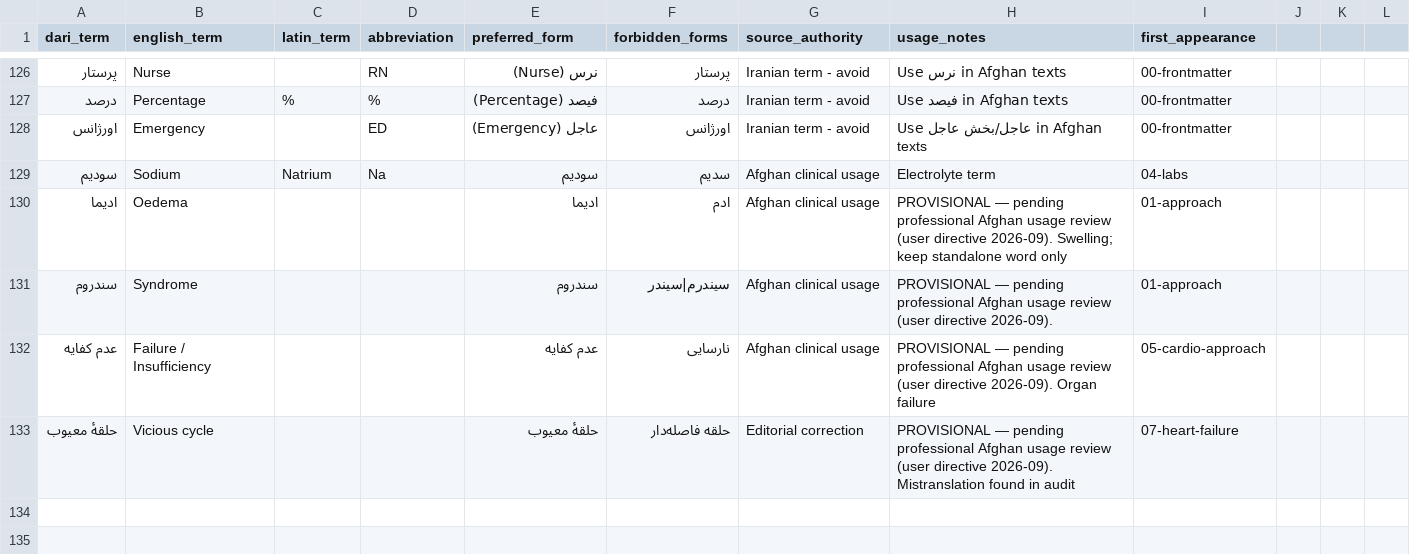
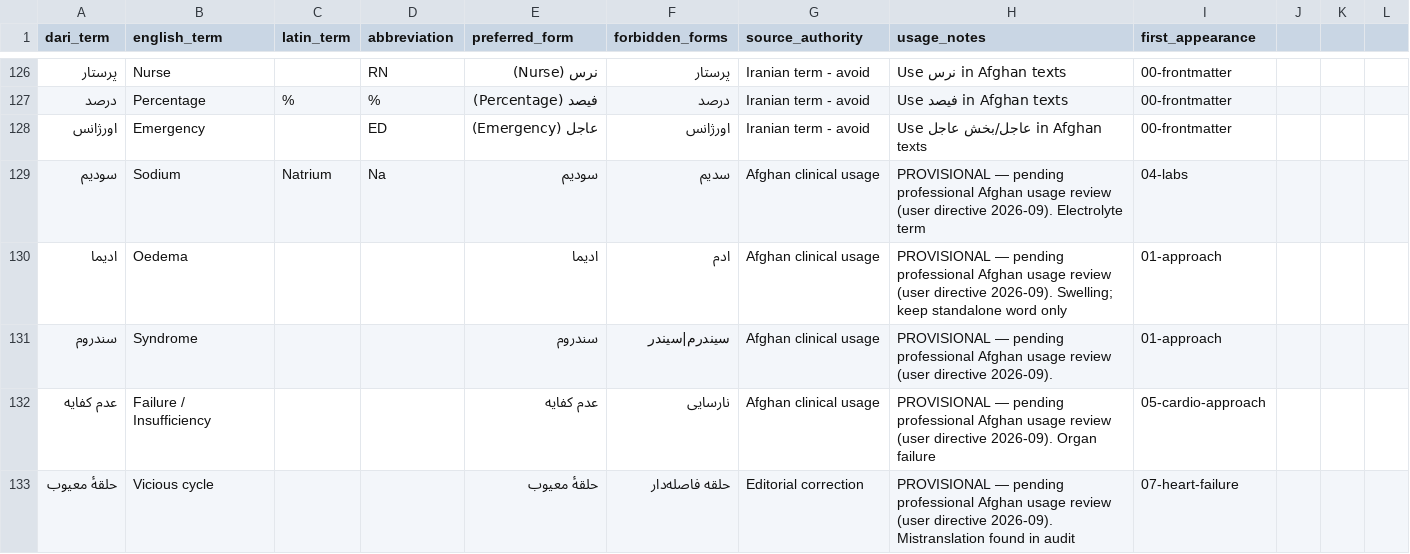
Before and after one commit to alfrotan-glitch/Books, a CSV file: medical-diagnosis-management/glossary.csv, drawn as a sheet; only a part is shown, gaps mark what is left out.

Commit message:
glossary: mark سودیم provisional
Co-authored-by: arena-agent <297053741+arena-agent@users.noreply.github.com>

```diff
--- a/medical-diagnosis-management/glossary.csv
+++ b/medical-diagnosis-management/glossary.csv
@@ -128,3 +128,3 @@ dari_term,english_term,latin_term,abbreviation,preferred_form,forbidden_forms,so
 اورژانس,Emergency,,ED,عاجل (Emergency),اورژانس,Iranian term - avoid,Use عاجل/بخش عاجل in Afghan texts,00-frontmatter
-سودیم,Sodium,Natrium,Na,سودیم,سدیم,Afghan clinical usage,Electrolyte term,04-labs
+سودیم,Sodium,Natrium,Na,سودیم,سدیم,Afghan clinical usage,PROVISIONAL — pending professional Afghan usage review (user directive 2026-09). Electrolyte term,04-labs
 ادیما,Oedema,,,ادیما,ادم,Afghan clinical usage,PROVISIONAL — pending professional Afghan usage review (user directive 2026-09). Swelling; keep standalone word only,01-approach
```
